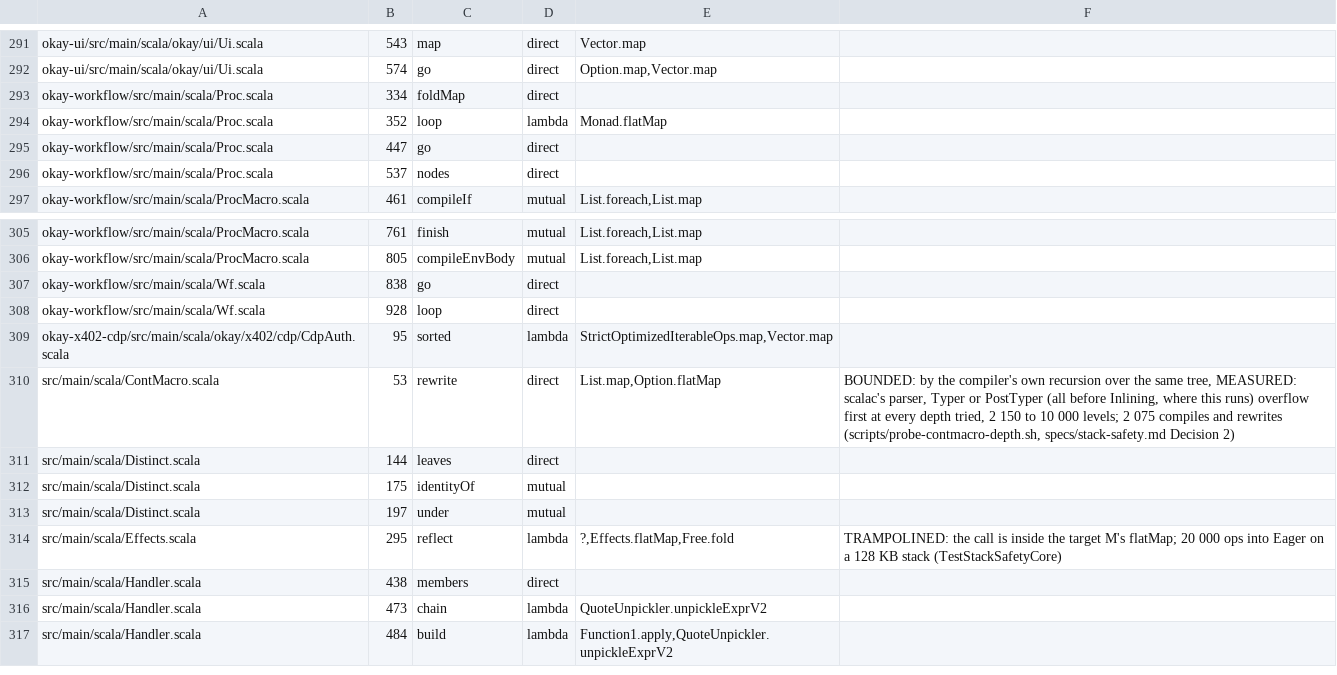
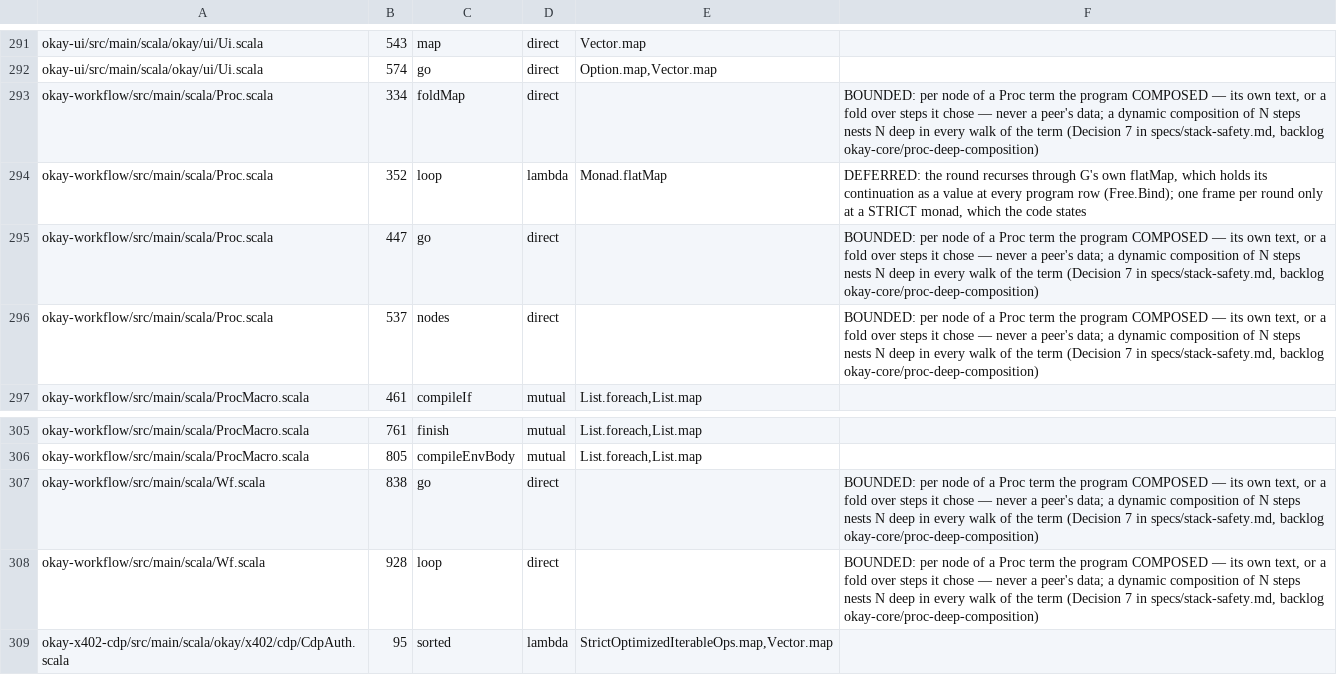
Before and after one commit to sergey-scherbina/okay, a TSV file: specs/stack-safety-okay.tsv, drawn as a sheet; only a part is shown, gaps mark what is left out; the shorter side is filled out with more unchanged rows.

```diff
--- a/specs/stack-safety-okay.tsv
+++ b/specs/stack-safety-okay.tsv
@@ -292,6 +292,6 @@ okay-ui/src/main/scala/okay/ui/Ui.scala	543	map	direct	Vector.map
 okay-ui/src/main/scala/okay/ui/Ui.scala	574	go	direct	Option.map,Vector.map
-okay-workflow/src/main/scala/Proc.scala	334	foldMap	direct	
-okay-workflow/src/main/scala/Proc.scala	352	loop	lambda	Monad.flatMap
-okay-workflow/src/main/scala/Proc.scala	447	go	direct	
-okay-workflow/src/main/scala/Proc.scala	537	nodes	direct	
+okay-workflow/src/main/scala/Proc.scala	334	foldMap	direct		BOUNDED: per node of a Proc term the program COMPOSED — its own text, or a fold over steps it chose — never a peer's data; a dynamic composition of N steps nests N deep in every walk of the term (Decision 7 in specs/stack-safety.md, backlog okay-core/proc-deep-composition)
+okay-workflow/src/main/scala/Proc.scala	352	loop	lambda	Monad.flatMap	DEFERRED: the round recurses through G's own flatMap, which holds its continuation as a value at every program row (Free.Bind); one frame per round only at a STRICT monad, which the code states
+okay-workflow/src/main/scala/Proc.scala	447	go	direct		BOUNDED: per node of a Proc term the program COMPOSED — its own text, or a fold over steps it chose — never a peer's data; a dynamic composition of N steps nests N deep in every walk of the term (Decision 7 in specs/stack-safety.md, backlog okay-core/proc-deep-composition)
+okay-workflow/src/main/scala/Proc.scala	537	nodes	direct		BOUNDED: per node of a Proc term the program COMPOSED — its own text, or a fold over steps it chose — never a peer's data; a dynamic composition of N steps nests N deep in every walk of the term (Decision 7 in specs/stack-safety.md, backlog okay-core/proc-deep-composition)
 okay-workflow/src/main/scala/ProcMacro.scala	461	compileIf	mutual	List.foreach,List.map
@@ -306,4 +306,4 @@ okay-workflow/src/main/scala/ProcMacro.scala	761	finish	mutual	List.foreach,List
 okay-workflow/src/main/scala/ProcMacro.scala	805	compileEnvBody	mutual	List.foreach,List.map
-okay-workflow/src/main/scala/Wf.scala	838	go	direct	
-okay-workflow/src/main/scala/Wf.scala	928	loop	direct	
+okay-workflow/src/main/scala/Wf.scala	838	go	direct		BOUNDED: per node of a Proc term the program COMPOSED — its own text, or a fold over steps it chose — never a peer's data; a dynamic composition of N steps nests N deep in every walk of the term (Decision 7 in specs/stack-safety.md, backlog okay-core/proc-deep-composition)
+okay-workflow/src/main/scala/Wf.scala	928	loop	direct		BOUNDED: per node of a Proc term the program COMPOSED — its own text, or a fold over steps it chose — never a peer's data; a dynamic composition of N steps nests N deep in every walk of the term (Decision 7 in specs/stack-safety.md, backlog okay-core/proc-deep-composition)
 okay-x402-cdp/src/main/scala/okay/x402/cdp/CdpAuth.scala	95	sorted	lambda	StrictOptimizedIterableOps.map,Vector.map
```
Also changed, not shown: specs/stack-safety-okay2.tsv, 3 other files.
